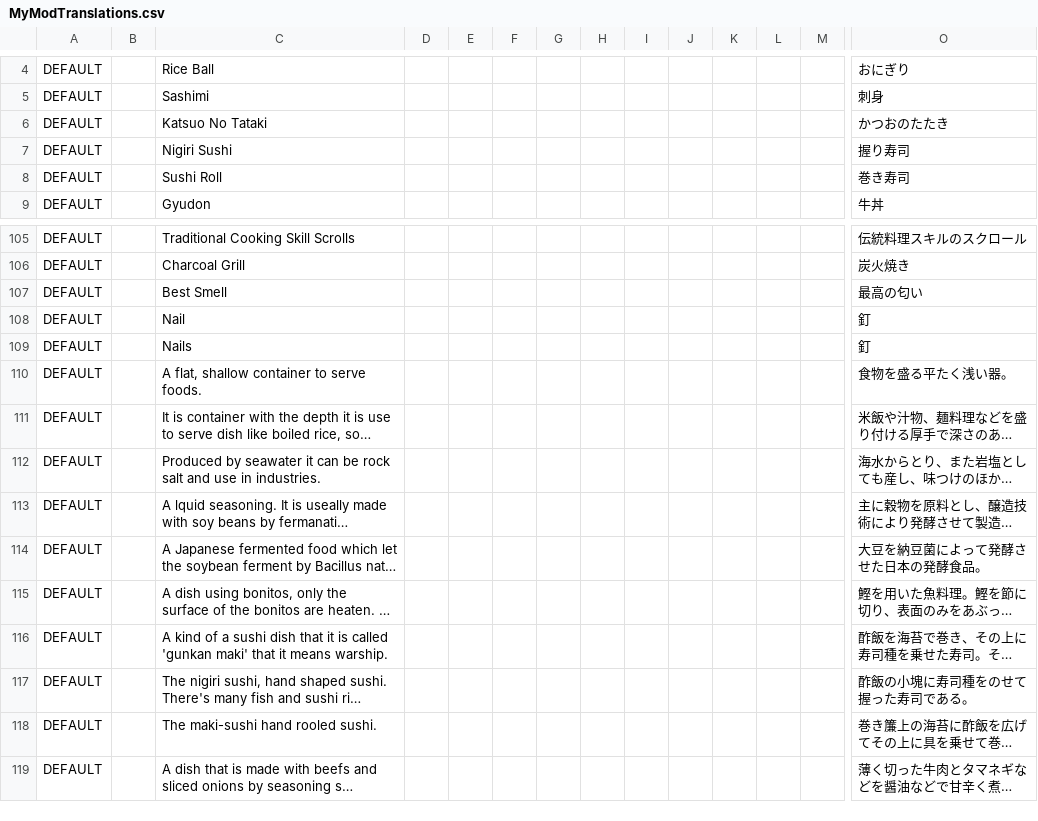
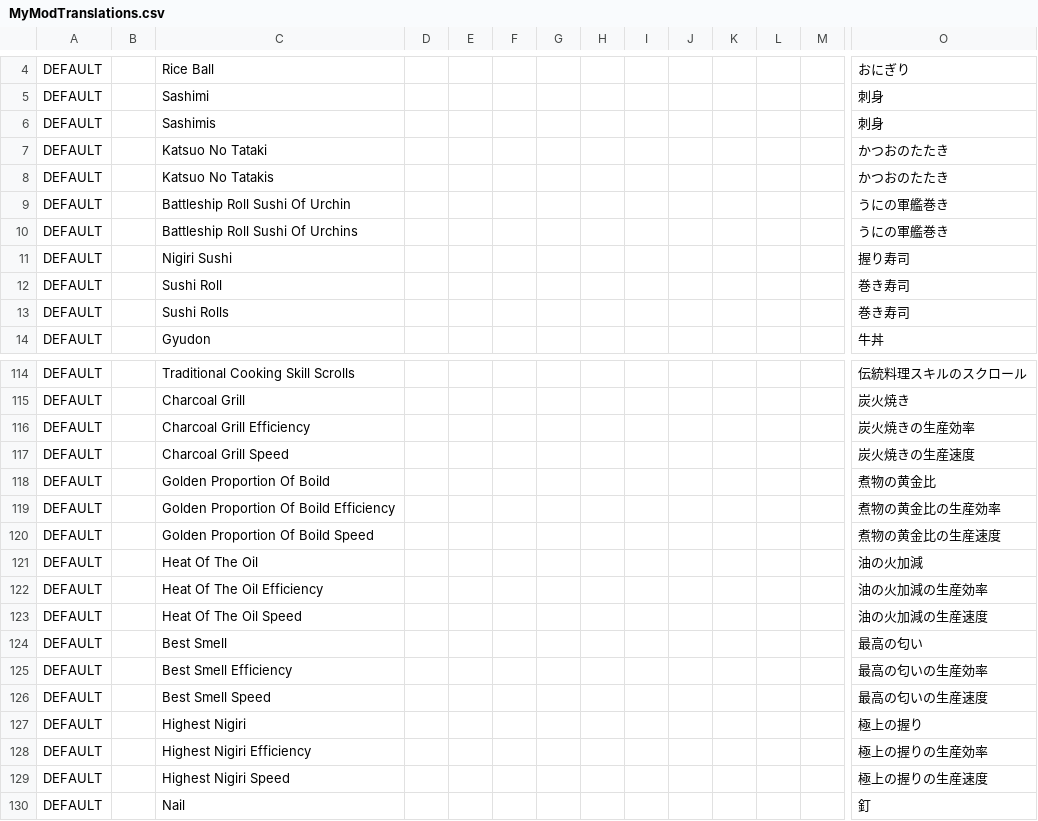
Before and after one commit to EcoModManabiya/Mods, a CSV file: Translations/MyModTranslations.csv, drawn as a sheet; only a part is shown, gaps mark what is left out; the shorter side is filled out with more unchanged rows; long unchanged cells end in …; rows hold the shown columns only; the diff covers the shown part only; the diff names each change by its address in the sheet, - before the commit and + after, or states it on an @@ line.

Commit message:
Re Translation
レシピ名の変更は原則禁止です。理由は既にCSファイル内でnameIDとして使用しているため、修正が多岐に渡ります。もし変更する必要がある場合はUresiiZoまで、まずは連絡ください。また複数名詞はゲーム内で固定されるのでこれもまた変更してはいけません。

```diff
--- a/Translations/MyModTranslations.csv
+++ b/Translations/MyModTranslations.csv
+row 6: DEFAULT |  | Sashimis |  |  |  |  |  |  |  |  |  |  | 刺身
+row 8: DEFAULT |  | Katsuo No Tatakis |  |  |  |  |  |  |  |  |  |  | かつおのたたき
+row 9: DEFAULT |  | Battleship Roll Sushi Of Urchin |  |  |  |  |  |  |  |  |  |  | うにの軍艦巻き
+row 10: DEFAULT |  | Battleship Roll Sushi Of Urchins |  |  |  |  |  |  |  |  |  |  | うにの軍艦巻き
+row 13: DEFAULT |  | Sushi Rolls |  |  |  |  |  |  |  |  |  |  | 巻き寿司
+row 116: DEFAULT |  | Charcoal Grill Efficiency |  |  |  |  |  |  |  |  |  |  | 炭火焼きの生産効率
+row 117: DEFAULT |  | Charcoal Grill Speed |  |  |  |  |  |  |  |  |  |  | 炭火焼きの生産速度
+row 118: DEFAULT |  | Golden Proportion Of Boild |  |  |  |  |  |  |  |  |  |  | 煮物の黄金比
+row 119: DEFAULT |  | Golden Proportion Of Boild Efficiency |  |  |  |  |  |  |  |  |  |  | 煮物の黄金比の生産効率
+row 120: DEFAULT |  | Golden Proportion Of Boild Speed |  |  |  |  |  |  |  |  |  |  | 煮物の黄金比の生産速度
+row 121: DEFAULT |  | Heat Of The Oil |  |  |  |  |  |  |  |  |  |  | 油の火加減
+row 122: DEFAULT |  | Heat Of The Oil Efficiency |  |  |  |  |  |  |  |  |  |  | 油の火加減の生産効率
+row 123: DEFAULT |  | Heat Of The Oil Speed |  |  |  |  |  |  |  |  |  |  | 油の火加減の生産速度
+row 125: DEFAULT |  | Best Smell Efficiency |  |  |  |  |  |  |  |  |  |  | 最高の匂いの生産効率
+row 126: DEFAULT |  | Best Smell Speed |  |  |  |  |  |  |  |  |  |  | 最高の匂いの生産速度
+row 127: DEFAULT |  | Highest Nigiri |  |  |  |  |  |  |  |  |  |  | 極上の握り
+row 128: DEFAULT |  | Highest Nigiri Efficiency |  |  |  |  |  |  |  |  |  |  | 極上の握りの生産効率
+row 129: DEFAULT |  | Highest Nigiri Speed |  |  |  |  |  |  |  |  |  |  | 極上の握りの生産速度
```
Also changed, not shown: 4 added rows elsewhere in this file.
